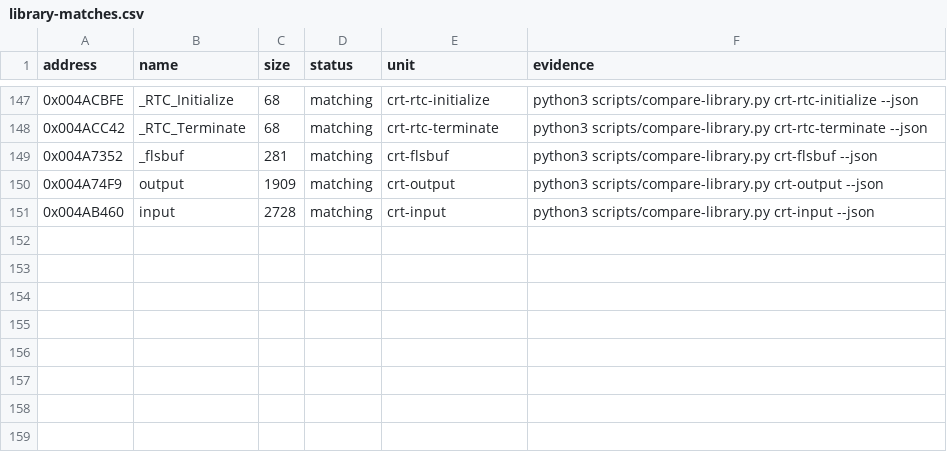
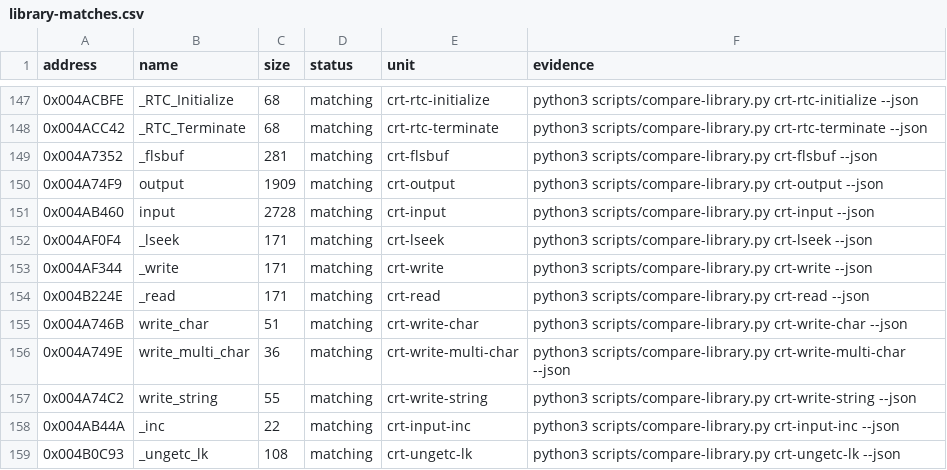
Before and after one commit to koishikois259/th08-multi, a CSV file: config/library-matches.csv, drawn as a sheet; only a part is shown, gaps mark what is left out.

```diff
--- a/config/library-matches.csv
+++ b/config/library-matches.csv
@@ -151 +151,9 @@ address,name,size,status,unit,evidence
 0x004AB460,input,2728,matching,crt-input,python3 scripts/compare-library.py crt-input --json
+0x004AF0F4,_lseek,171,matching,crt-lseek,python3 scripts/compare-library.py crt-lseek --json
+0x004AF344,_write,171,matching,crt-write,python3 scripts/compare-library.py crt-write --json
+0x004B224E,_read,171,matching,crt-read,python3 scripts/compare-library.py crt-read --json
+0x004A746B,write_char,51,matching,crt-write-char,python3 scripts/compare-library.py crt-write-char --json
+0x004A749E,write_multi_char,36,matching,crt-write-multi-char,python3 scripts/compare-library.py crt-write-multi-char --json
+0x004A74C2,write_string,55,matching,crt-write-string,python3 scripts/compare-library.py crt-write-string --json
+0x004AB44A,_inc,22,matching,crt-input-inc,python3 scripts/compare-library.py crt-input-inc --json
+0x004B0C93,_ungetc_lk,108,matching,crt-ungetc-lk,python3 scripts/compare-library.py crt-ungetc-lk --json
```
Also changed, not shown: config/mapping.csv, config/reccmp-functions.csv, 6 other files.
